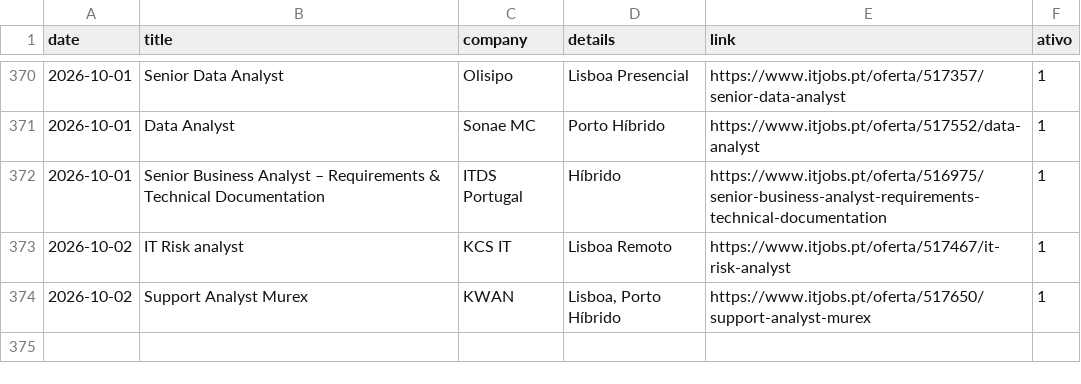
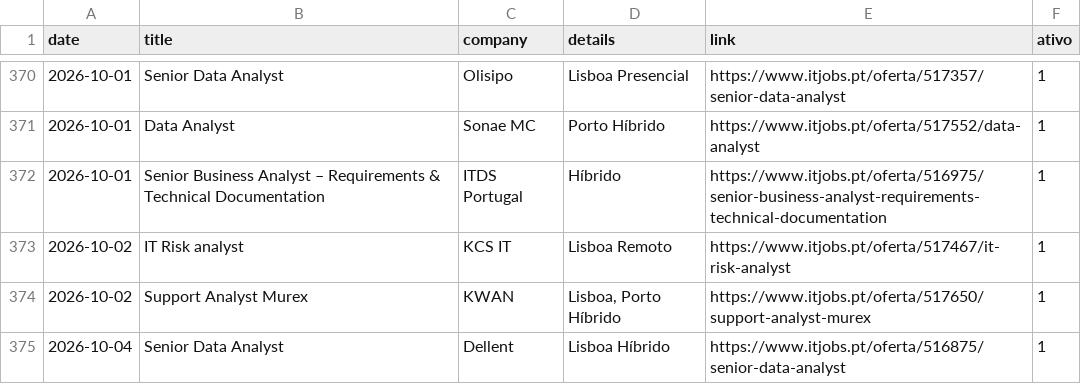
Before and after one commit to E-man85/itjobs-data-automation, a CSV file: itjobs_data_analyst.csv, drawn as a sheet; only a part is shown, gaps mark what is left out.

```diff
--- a/itjobs_data_analyst.csv
+++ b/itjobs_data_analyst.csv
@@ -374 +374,2 @@
 2026-10-02,Support Analyst Murex,KWAN,"Lisboa, Porto Híbrido",https://www.itjobs.pt/oferta/517650/support-analyst-murex,1
+2026-10-04,Senior Data Analyst,Dellent,Lisboa Híbrido,https://www.itjobs.pt/oferta/516875/senior-data-analyst,1
```
